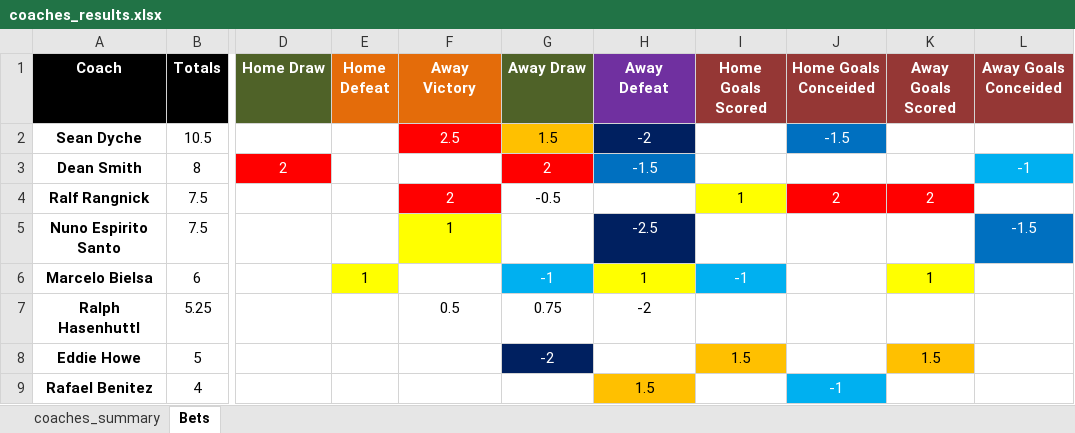
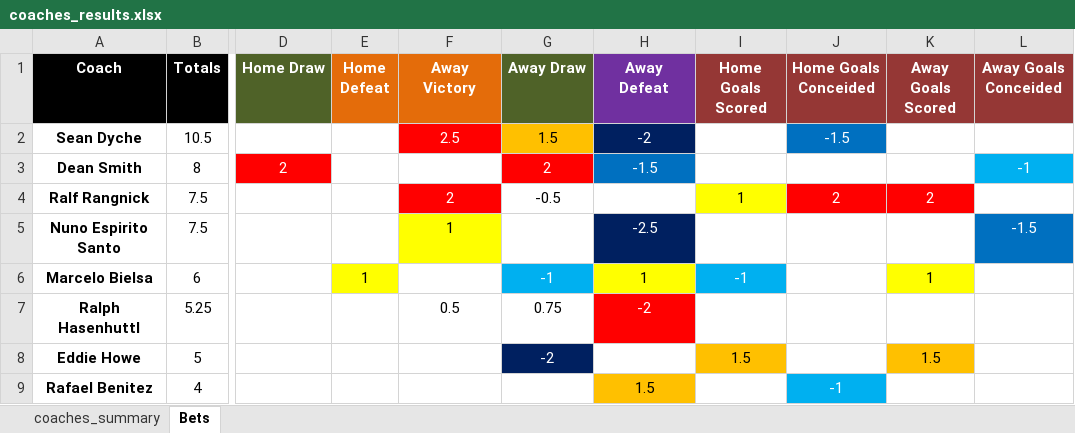
Before and after one commit to castorx9000/UnbettingFootball, an Excel workbook: Coaches_carreers/Coaches_xValues/coaches_results.xlsx, sheet Bets, drawn as a sheet; only a part is shown, gaps mark what is left out; values as stored, in another font and other column widths than the file's, no borders; conditional formats and table styles not drawn; the diff names each change by its address in the sheet, - before the commit and + after, or states it on an @@ line.

```diff
--- a/Coaches_carreers/Coaches_xValues/coaches_results.xlsx (sheet Bets)
+++ b/Coaches_carreers/Coaches_xValues/coaches_results.xlsx (sheet Bets)
@@ H7 fill: none → #FF0000, text colour: black → #FFFFFF @@
```
Also changed, not shown: Coaches_carreers/Coaches_xValues/Dean Smith.xlsx, Coaches_carreers/Coaches_xValues/Jurgen Klopp.xlsx, 14 other files.
